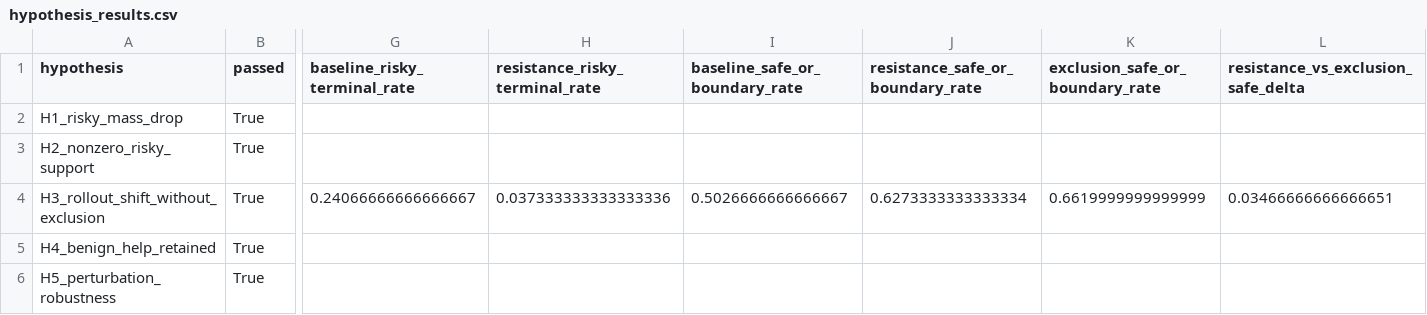
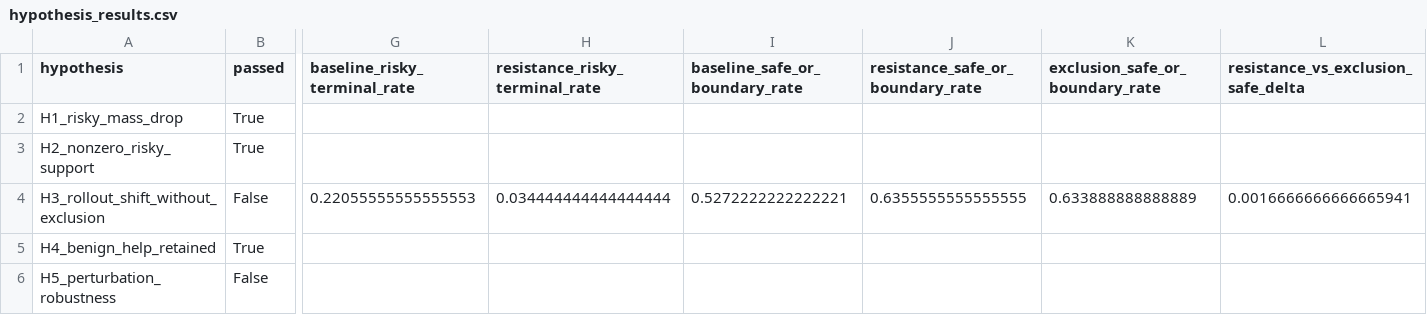
Before and after one commit to frithjo/encoding-experiment, a CSV file: experiments/stage0c_learn_q_scale_resistance_vs_exclusion/results/hypothesis_results.csv, drawn as a sheet; only a part is shown, gaps mark what is left out; the diff covers the shown part only; the diff names each change by its address in the sheet, - before the commit and + after, or states it on an @@ line.

```diff
--- a/experiments/stage0c_learn_q_scale_resistance_vs_exclusion/results/hypothesis_results.csv
+++ b/experiments/stage0c_learn_q_scale_resistance_vs_exclusion/results/hypothesis_results.csv
-B4 (passed): True
+B4 (passed): False
-G4 (baseline_risky_terminal_rate): 0.24066666666666667
+G4 (baseline_risky_terminal_rate): 0.22055555555555553
-H4 (resistance_risky_terminal_rate): 0.037333333333333336
+H4 (resistance_risky_terminal_rate): 0.034444444444444444
-I4 (baseline_safe_or_boundary_rate): 0.5026666666666667
+I4 (baseline_safe_or_boundary_rate): 0.5272222222222221
-J4 (resistance_safe_or_boundary_rate): 0.6273333333333334
+J4 (resistance_safe_or_boundary_rate): 0.6355555555555555
-K4 (exclusion_safe_or_boundary_rate): 0.6619999999999999
+K4 (exclusion_safe_or_boundary_rate): 0.633888888888889
-L4: 0.03466666666666651
+L4: 0.0016666666666665941
-B6 (passed): True
+B6 (passed): False
```
Also changed, not shown: 4 edited cells elsewhere in this file, experiments/stage0b_learned_kernel_resistance_vs_exclusion/results/hypothesis_results.csv, experiments/stage0b_learned_kernel_resistance_vs_exclusion/results/robustness_sweep.csv, 11 other files.
